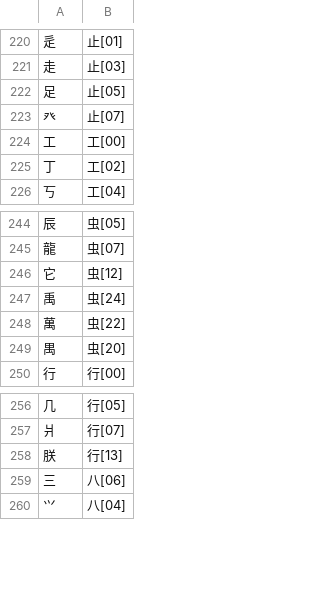
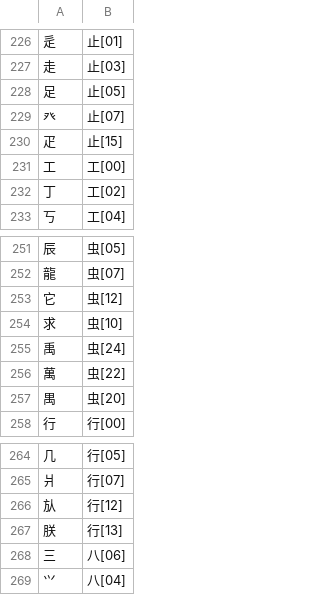
Before and after one commit to chenlin014/xingzheng, a TSV file: zg-scheme/siyuan/zg-code/leifen.tsv, drawn as a sheet; only a part is shown, gaps mark what is left out; the diff covers the shown part only.

```diff
--- a/zg-scheme/siyuan/zg-code/leifen.tsv
+++ b/zg-scheme/siyuan/zg-code/leifen.tsv
@@ -223,2 +229,3 @@
 癶	止[07]
+疋	止[15]
 工	工[00]
@@ -246,2 +253,3 @@
 它	虫[12]
+求	虫[10]
 禹	虫[24]
@@ -257,2 +265,3 @@
 爿	行[07]
+㫃	行[12]
 朕	行[13]
```
Also changed, not shown: 15 added rows, 4 removed rows, 9 moved rows and 1 edited cell elsewhere in this file, zg-scheme/siyuan/siyuan.tsv, 1 other file.
